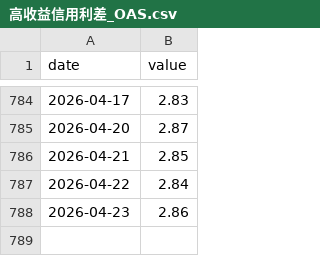
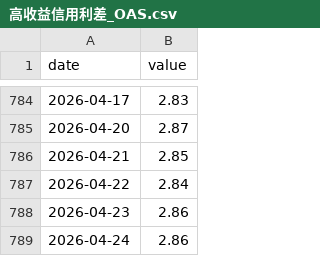
Before and after one commit to nobodylifriend/gold_factor_dashboard, a CSV file: data/fred/信用利差/高收益信用利差_OAS.csv, drawn as a sheet; only a part is shown, gaps mark what is left out.

```diff
--- a/data/fred/信用利差/高收益信用利差_OAS.csv
+++ b/data/fred/信用利差/高收益信用利差_OAS.csv
@@ -788 +788,2 @@ date,value
 2026-04-23,2.86
+2026-04-24,2.86
```
Also changed, not shown: data/fred/信用利差/投资级信用利差_OAS.csv, data/fred/名义利率/SOFR.csv, 22 other files.
